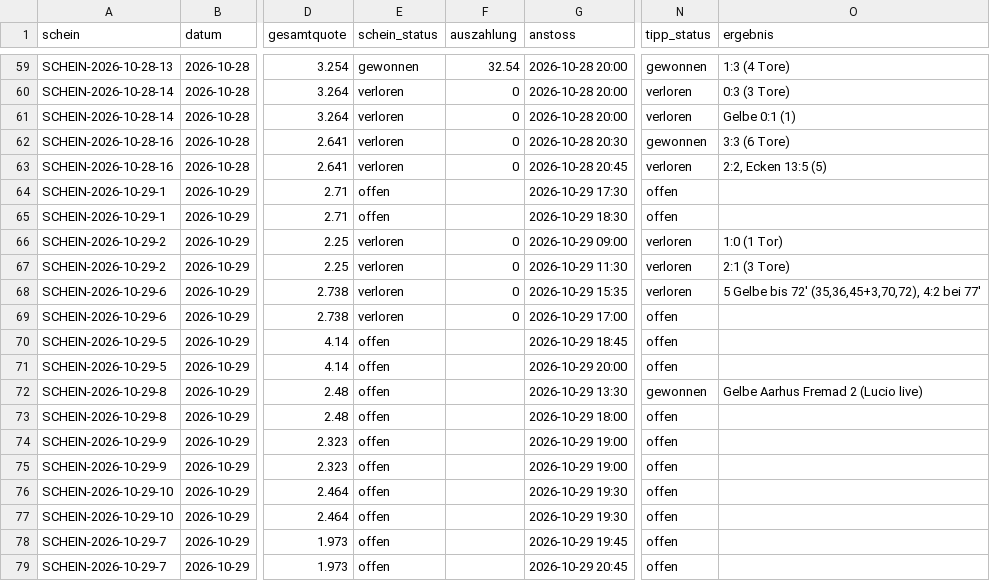
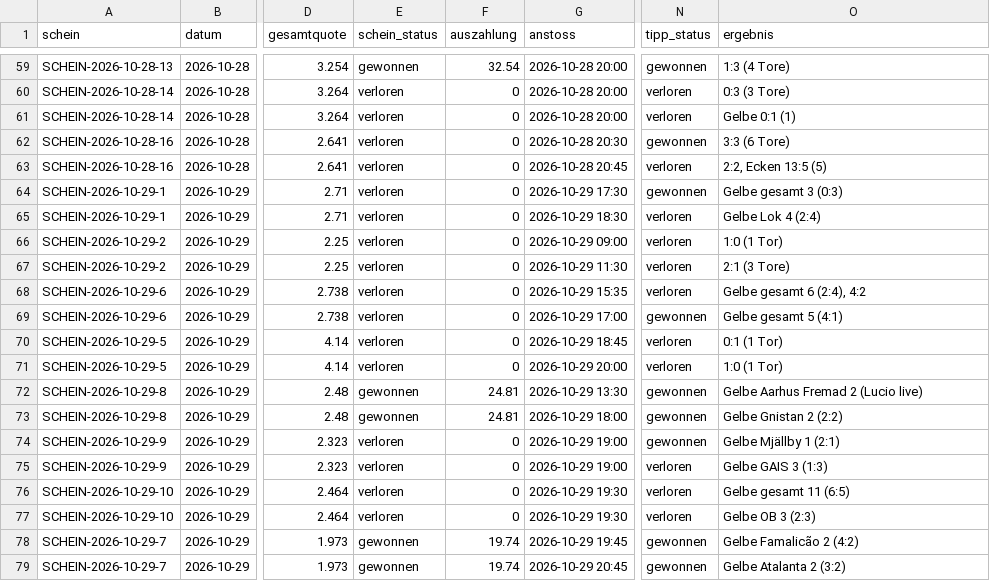
Before and after one commit to peatxxxx-star/trend-scanner, a CSV file: karten_wetten.csv, drawn as a sheet; only a part is shown, gaps mark what is left out; the diff names each change by its address in the sheet, - before the commit and + after, or states it on an @@ line.

```diff
--- a/karten_wetten.csv
+++ b/karten_wetten.csv
-E64:E65 (schein_status): offen
+E64:E65 (schein_status): verloren
-F64:F65 (auszahlung): (empty)
+F64:F65 (auszahlung): 0
-N64 (tipp_status): offen
+N64 (tipp_status): gewonnen
-O64 (ergebnis): (empty)
+O64 (ergebnis): Gelbe gesamt 3 (0:3)
-N65 (tipp_status): offen
+N65 (tipp_status): verloren
-O65 (ergebnis): (empty)
+O65 (ergebnis): Gelbe Lok 4 (2:4)
-O68 (ergebnis): 5 Gelbe bis 72' (35,36,45+3,70,72), 4:2 bei 77'
+O68 (ergebnis): Gelbe gesamt 6 (2:4), 4:2
-N69 (tipp_status): offen
+N69 (tipp_status): gewonnen
-O69 (ergebnis): (empty)
+O69 (ergebnis): Gelbe gesamt 5 (4:1)
-E70:E71 (schein_status): offen
+E70:E71 (schein_status): verloren
-F70:F71 (auszahlung): (empty)
+F70:F71 (auszahlung): 0
-N70:N71 (tipp_status): offen
+N70:N71 (tipp_status): verloren
-O70 (ergebnis): (empty)
+O70 (ergebnis): 0:1 (1 Tor)
-O71 (ergebnis): (empty)
+O71 (ergebnis): 1:0 (1 Tor)
-E72:E73 (schein_status): offen
+E72:E73 (schein_status): gewonnen
-F72:F73 (auszahlung): (empty)
+F72:F73 (auszahlung): 24.81
-N73:N74 (tipp_status): offen
+N73:N74 (tipp_status): gewonnen
-O73 (ergebnis): (empty)
+O73 (ergebnis): Gelbe Gnistan 2 (2:2)
-E74:E77 (schein_status): offen
+E74:E77 (schein_status): verloren
-F74:F77 (auszahlung): (empty)
+F74:F77 (auszahlung): 0
-O74 (ergebnis): (empty)
+O74 (ergebnis): Gelbe Mjällby 1 (2:1)
-N75:N77 (tipp_status): offen
+N75:N77 (tipp_status): verloren
-O75 (ergebnis): (empty)
+O75 (ergebnis): Gelbe GAIS 3 (1:3)
-O76 (ergebnis): (empty)
+O76 (ergebnis): Gelbe gesamt 11 (6:5)
-O77 (ergebnis): (empty)
+O77 (ergebnis): Gelbe OB 3 (2:3)
-E78:E79 (schein_status): offen
+E78:E79 (schein_status): gewonnen
-F78:F79 (auszahlung): (empty)
+F78:F79 (auszahlung): 19.74
-N78:N79 (tipp_status): offen
+N78:N79 (tipp_status): gewonnen
-O78 (ergebnis): (empty)
+O78 (ergebnis): Gelbe Famalicão 2 (4:2)
-O79 (ergebnis): (empty)
+O79 (ergebnis): Gelbe Atalanta 2 (3:2)
```
